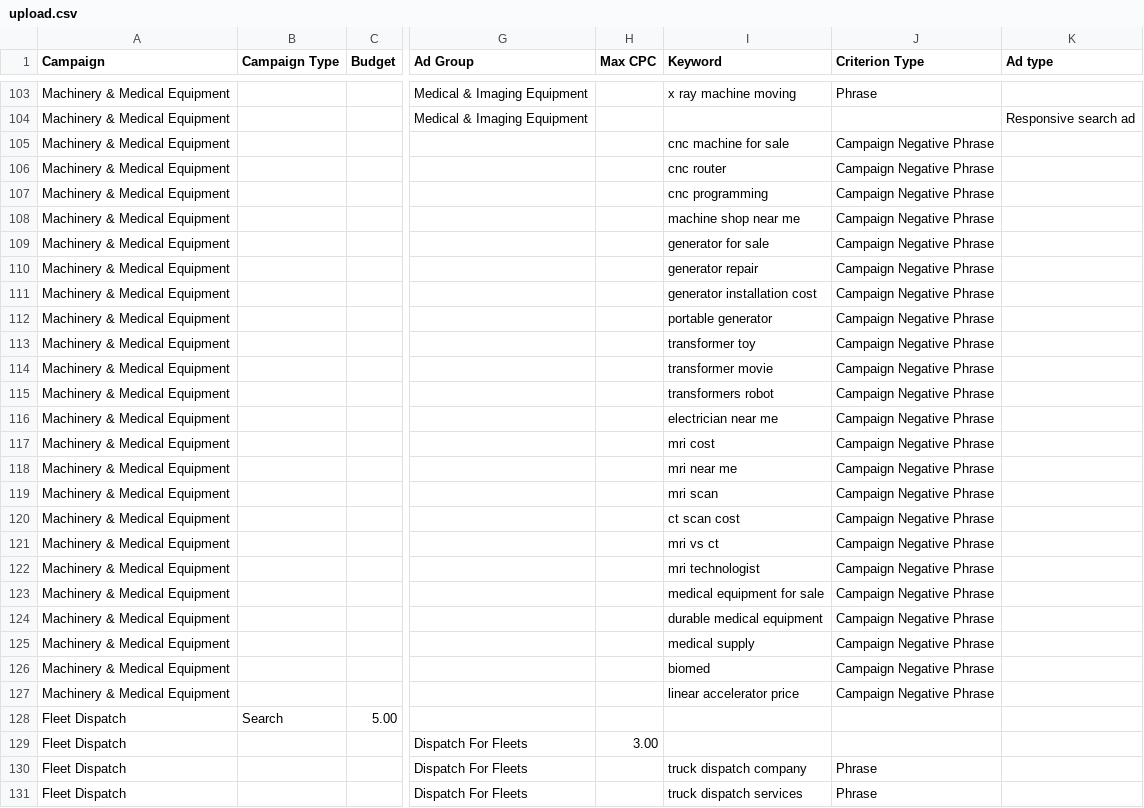
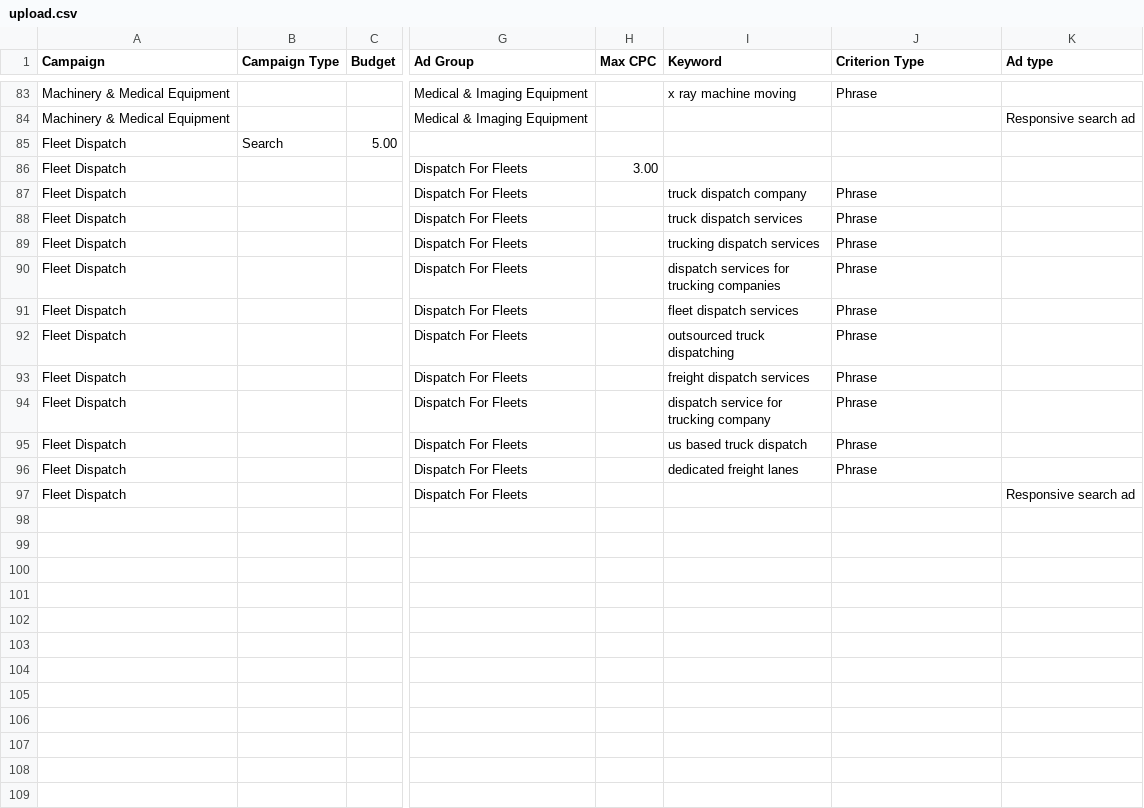
Before and after one commit to bdsdevs69/badass-logistics, a CSV file: ads/upload.csv, drawn as a sheet; only a part is shown, gaps mark what is left out; the shorter side is filled out with more unchanged rows; rows hold the shown columns only; the diff covers the shown part only; the diff names each change by its address in the sheet, - before the commit and + after, or states it on an @@ line.

```diff
--- a/ads/upload.csv
+++ b/ads/upload.csv
-row 105: Machinery & Medical Equipment |  |  |  |  | cnc machine for sale | Campaign Negative Phrase
-row 106: Machinery & Medical Equipment |  |  |  |  | cnc router | Campaign Negative Phrase
-row 107: Machinery & Medical Equipment |  |  |  |  | cnc programming | Campaign Negative Phrase
-row 108: Machinery & Medical Equipment |  |  |  |  | machine shop near me | Campaign Negative Phrase
-row 109: Machinery & Medical Equipment |  |  |  |  | generator for sale | Campaign Negative Phrase
-row 110: Machinery & Medical Equipment |  |  |  |  | generator repair | Campaign Negative Phrase
-row 111: Machinery & Medical Equipment |  |  |  |  | generator installation cost | Campaign Negative Phrase
-row 112: Machinery & Medical Equipment |  |  |  |  | portable generator | Campaign Negative Phrase
-row 113: Machinery & Medical Equipment |  |  |  |  | transformer toy | Campaign Negative Phrase
-row 114: Machinery & Medical Equipment |  |  |  |  | transformer movie | Campaign Negative Phrase
-row 115: Machinery & Medical Equipment |  |  |  |  | transformers robot | Campaign Negative Phrase
-row 116: Machinery & Medical Equipment |  |  |  |  | electrician near me | Campaign Negative Phrase
-row 117: Machinery & Medical Equipment |  |  |  |  | mri cost | Campaign Negative Phrase
-row 118: Machinery & Medical Equipment |  |  |  |  | mri near me | Campaign Negative Phrase
-row 119: Machinery & Medical Equipment |  |  |  |  | mri scan | Campaign Negative Phrase
-row 120: Machinery & Medical Equipment |  |  |  |  | ct scan cost | Campaign Negative Phrase
-row 121: Machinery & Medical Equipment |  |  |  |  | mri vs ct | Campaign Negative Phrase
-row 122: Machinery & Medical Equipment |  |  |  |  | mri technologist | Campaign Negative Phrase
-row 123: Machinery & Medical Equipment |  |  |  |  | medical equipment for sale | Campaign Negative Phrase
-row 124: Machinery & Medical Equipment |  |  |  |  | durable medical equipment | Campaign Negative Phrase
-row 125: Machinery & Medical Equipment |  |  |  |  | medical supply | Campaign Negative Phrase
-row 126: Machinery & Medical Equipment |  |  |  |  | biomed | Campaign Negative Phrase
-row 127: Machinery & Medical Equipment |  |  |  |  | linear accelerator price | Campaign Negative Phrase
```
Also changed, not shown: 40 removed rows elsewhere in this file, 2 other files.
